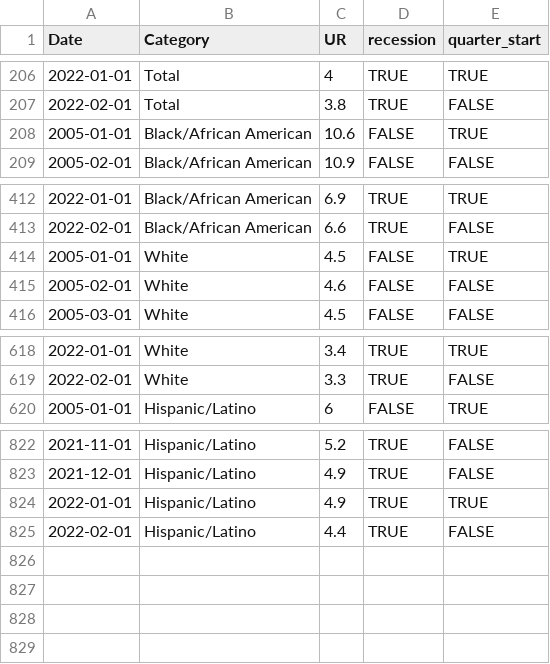
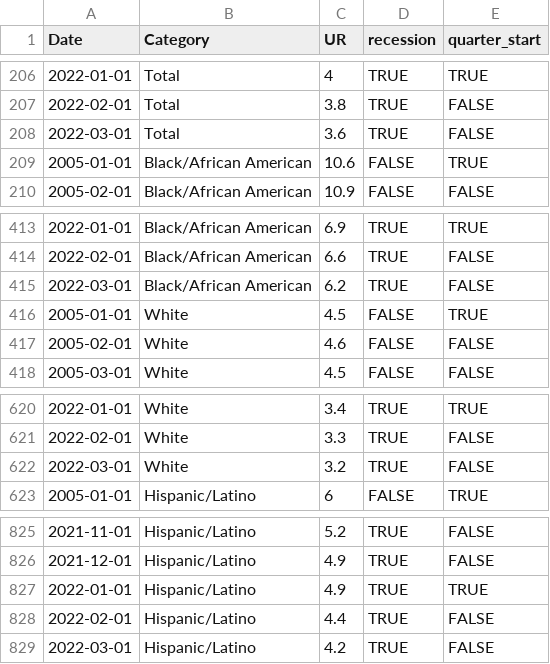
Before and after one commit to iamaspacecoyote/2022_iowa_st_business_analytics, a CSV file: data/fred_out_2022-03-01.csv, drawn as a sheet; only a part is shown, gaps mark what is left out.

```diff
--- a/data/fred_out_2022-03-01.csv
+++ b/data/fred_out_2022-03-01.csv
@@ -207,2 +207,3 @@
 2022-02-01,"Total",3.8,TRUE,FALSE
+2022-03-01,"Total",3.6,TRUE,FALSE
 2005-01-01," Black/African American",10.6,FALSE,TRUE
@@ -413,2 +414,3 @@
 2022-02-01," Black/African American",6.6,TRUE,FALSE
+2022-03-01," Black/African American",6.2,TRUE,FALSE
 2005-01-01," White",4.5,FALSE,TRUE
@@ -619,2 +621,3 @@
 2022-02-01," White",3.3,TRUE,FALSE
+2022-03-01," White",3.2,TRUE,FALSE
 2005-01-01," Hispanic/Latino",6,FALSE,TRUE
@@ -825 +828,2 @@
 2022-02-01," Hispanic/Latino",4.4,TRUE,FALSE
+2022-03-01," Hispanic/Latino",4.2,TRUE,FALSE
```
Also changed, not shown: 4 other files.
